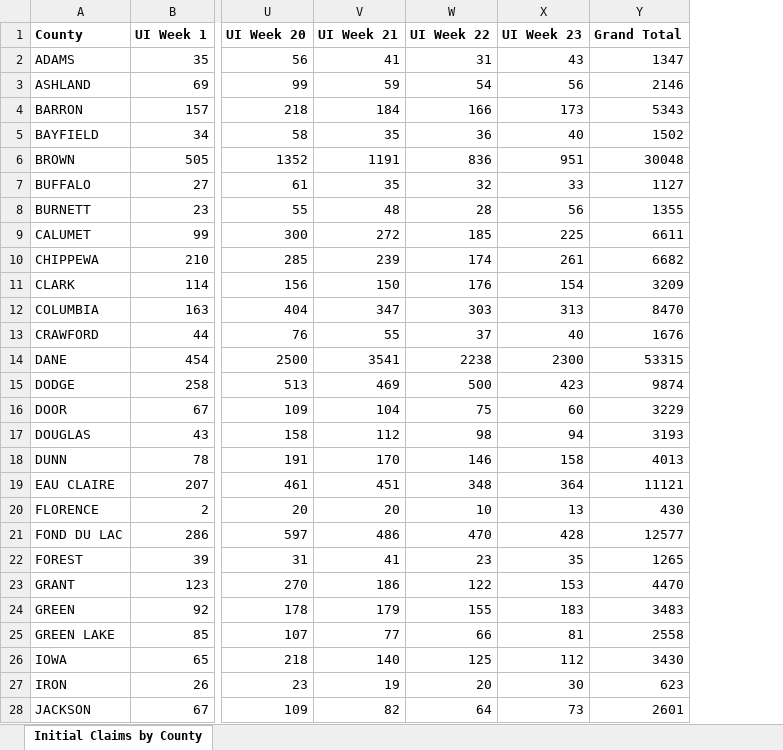
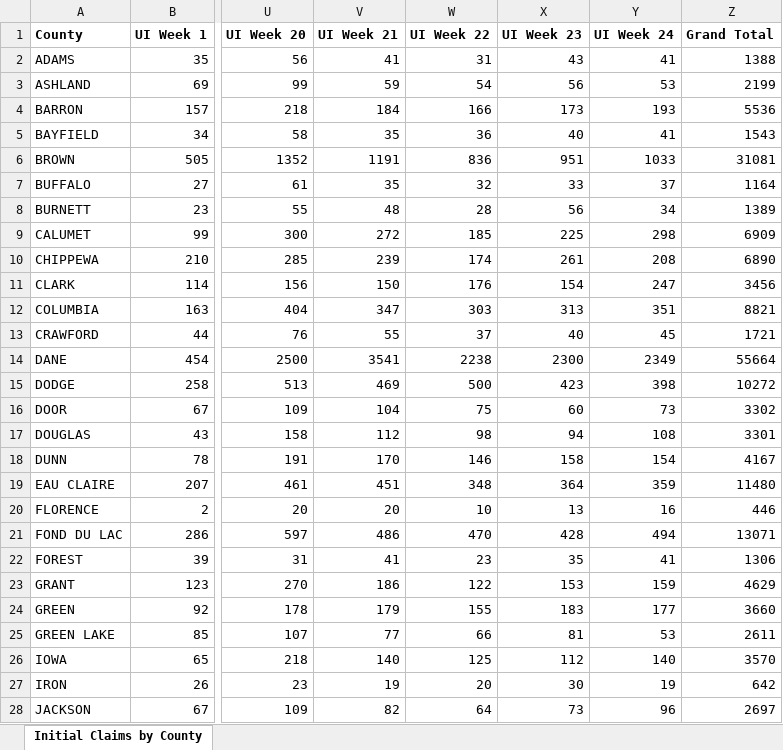
Before and after one commit to andyzwang/coronavirus-unemployment, an Excel workbook: initial_claims/WI/WI_data.xlsx, sheet Initial Claims by County, drawn as a sheet; only a part is shown, gaps mark what is left out; values as stored, in another font and other column widths than the file's, no borders; addresses are those after the commit; the diff covers the shown part only; the diff names each change by its address in the sheet, - before the commit and + after, or states it on an @@ line.

```diff
--- a/initial_claims/WI/WI_data.xlsx (sheet Initial Claims by County)
+++ b/initial_claims/WI/WI_data.xlsx (sheet Initial Claims by County)
+column Y (UI Week 24), rows 2-28: 41 | 53 | 193 | 41 | 1033 | 37 | 34 | 298 | 208 | 247 | 351 | 45 | 2349 | 398 | 73 | 108 | 154 | 359 | 16 | 494 | 41 | 159 | 177 | 53 | 140 | 19 | 96
-Z2 (Grand Total): 1347
+Z2 (Grand Total): 1388
-Z3 (Grand Total): 2146
+Z3 (Grand Total): 2199
-Z4 (Grand Total): 5343
+Z4 (Grand Total): 5536
-Z5 (Grand Total): 1502
+Z5 (Grand Total): 1543
-Z6 (Grand Total): 30048
+Z6 (Grand Total): 31081
-Z7 (Grand Total): 1127
+Z7 (Grand Total): 1164
-Z8 (Grand Total): 1355
+Z8 (Grand Total): 1389
-Z9 (Grand Total): 6611
+Z9 (Grand Total): 6909
-Z10 (Grand Total): 6682
+Z10 (Grand Total): 6890
-Z11 (Grand Total): 3209
+Z11 (Grand Total): 3456
-Z12 (Grand Total): 8470
+Z12 (Grand Total): 8821
-Z13 (Grand Total): 1676
+Z13 (Grand Total): 1721
-Z14 (Grand Total): 53315
+Z14 (Grand Total): 55664
-Z15 (Grand Total): 9874
+Z15 (Grand Total): 10272
-Z16 (Grand Total): 3229
+Z16 (Grand Total): 3302
-Z17 (Grand Total): 3193
+Z17 (Grand Total): 3301
-Z18 (Grand Total): 4013
+Z18 (Grand Total): 4167
-Z19 (Grand Total): 11121
+Z19 (Grand Total): 11480
-Z20 (Grand Total): 430
+Z20 (Grand Total): 446
-Z21 (Grand Total): 12577
+Z21 (Grand Total): 13071
-Z22 (Grand Total): 1265
+Z22 (Grand Total): 1306
-Z23 (Grand Total): 4470
+Z23 (Grand Total): 4629
-Z24 (Grand Total): 3483
+Z24 (Grand Total): 3660
-Z25 (Grand Total): 2558
+Z25 (Grand Total): 2611
-Z26 (Grand Total): 3430
+Z26 (Grand Total): 3570
-Z27 (Grand Total): 623
+Z27 (Grand Total): 642
-Z28 (Grand Total): 2601
+Z28 (Grand Total): 2697
```
Also changed, not shown: 47 edited cells elsewhere in this sheet, 1 other file.
